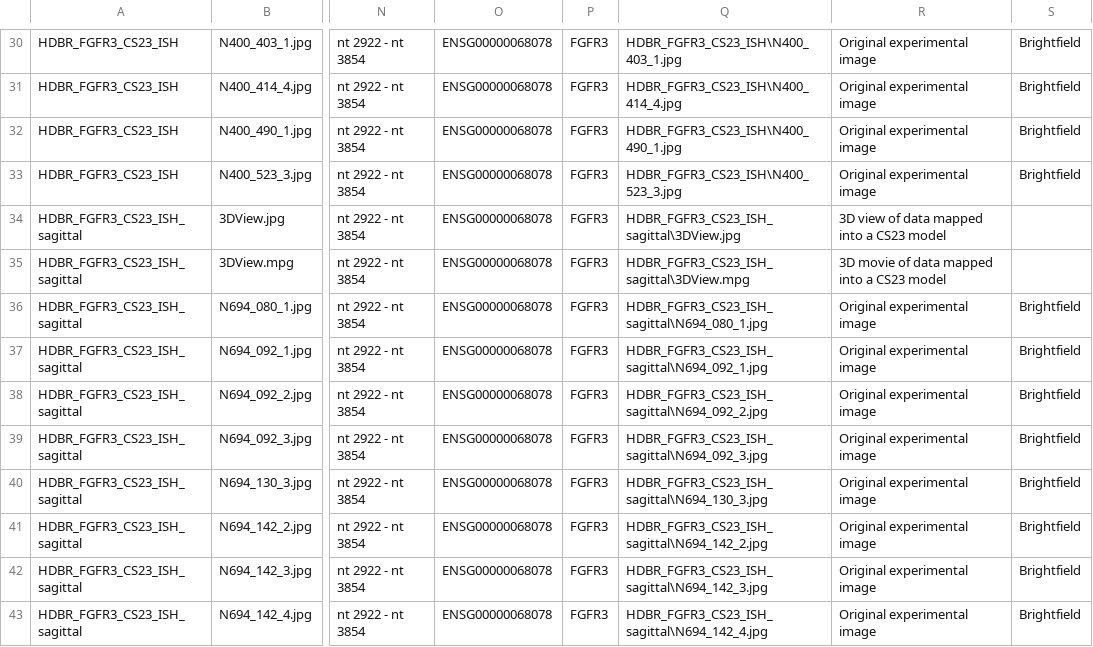
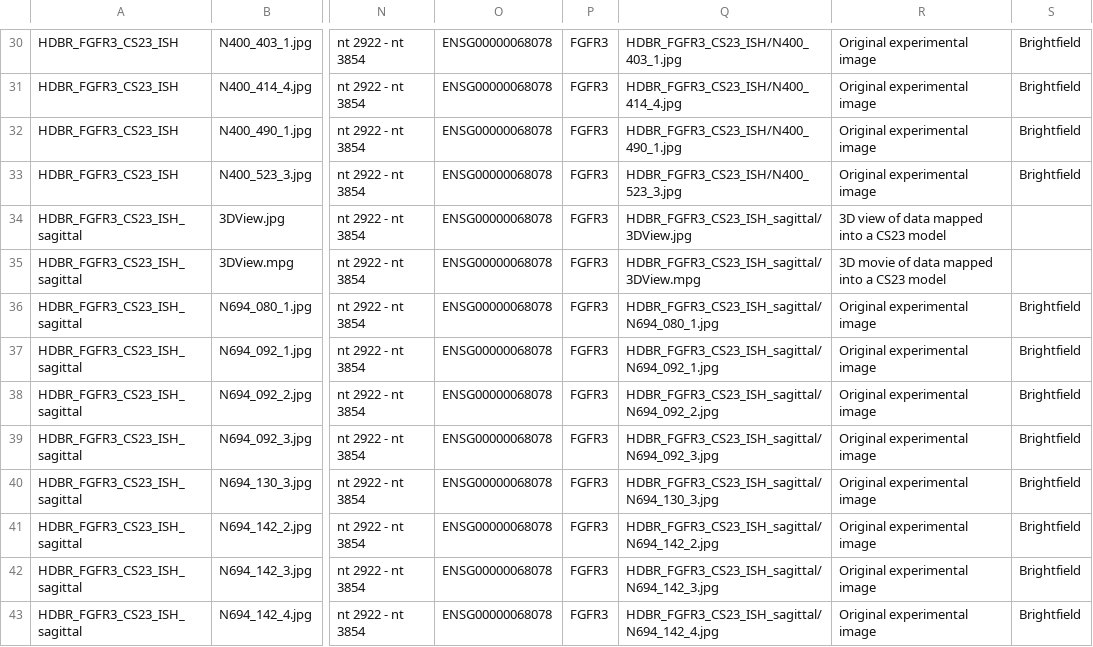
Before and after one commit to will-moore/idr0070-kerwin-hdbr, a CSV file: 20200414-Batch3-ftp/HDBR_Batch3.csv, drawn as a sheet; only a part is shown, gaps mark what is left out; the diff covers the shown part only; the diff names each change by its address in the sheet, - before the commit and + after, or states it on an @@ line.

```diff
--- a/20200414-Batch3-ftp/HDBR_Batch3.csv
+++ b/20200414-Batch3-ftp/HDBR_Batch3.csv
-Q30: HDBR_FGFR3_CS23_ISH\N400_403_1.jpg
+Q30: HDBR_FGFR3_CS23_ISH/N400_403_1.jpg
-Q31: HDBR_FGFR3_CS23_ISH\N400_414_4.jpg
+Q31: HDBR_FGFR3_CS23_ISH/N400_414_4.jpg
-Q32: HDBR_FGFR3_CS23_ISH\N400_490_1.jpg
+Q32: HDBR_FGFR3_CS23_ISH/N400_490_1.jpg
-Q33: HDBR_FGFR3_CS23_ISH\N400_523_3.jpg
+Q33: HDBR_FGFR3_CS23_ISH/N400_523_3.jpg
-Q34: HDBR_FGFR3_CS23_ISH_sagittal\3DView.jpg
+Q34: HDBR_FGFR3_CS23_ISH_sagittal/3DView.jpg
-Q35: HDBR_FGFR3_CS23_ISH_sagittal\3DView.mpg
+Q35: HDBR_FGFR3_CS23_ISH_sagittal/3DView.mpg
-Q36: HDBR_FGFR3_CS23_ISH_sagittal\N694_080_1.jpg
+Q36: HDBR_FGFR3_CS23_ISH_sagittal/N694_080_1.jpg
-Q37: HDBR_FGFR3_CS23_ISH_sagittal\N694_092_1.jpg
+Q37: HDBR_FGFR3_CS23_ISH_sagittal/N694_092_1.jpg
-Q38: HDBR_FGFR3_CS23_ISH_sagittal\N694_092_2.jpg
+Q38: HDBR_FGFR3_CS23_ISH_sagittal/N694_092_2.jpg
-Q39: HDBR_FGFR3_CS23_ISH_sagittal\N694_092_3.jpg
+Q39: HDBR_FGFR3_CS23_ISH_sagittal/N694_092_3.jpg
-Q40: HDBR_FGFR3_CS23_ISH_sagittal\N694_130_3.jpg
+Q40: HDBR_FGFR3_CS23_ISH_sagittal/N694_130_3.jpg
-Q41: HDBR_FGFR3_CS23_ISH_sagittal\N694_142_2.jpg
+Q41: HDBR_FGFR3_CS23_ISH_sagittal/N694_142_2.jpg
-Q42: HDBR_FGFR3_CS23_ISH_sagittal\N694_142_3.jpg
+Q42: HDBR_FGFR3_CS23_ISH_sagittal/N694_142_3.jpg
-Q43: HDBR_FGFR3_CS23_ISH_sagittal\N694_142_4.jpg
+Q43: HDBR_FGFR3_CS23_ISH_sagittal/N694_142_4.jpg
```
Also changed, not shown: 184 edited cells elsewhere in this file.
